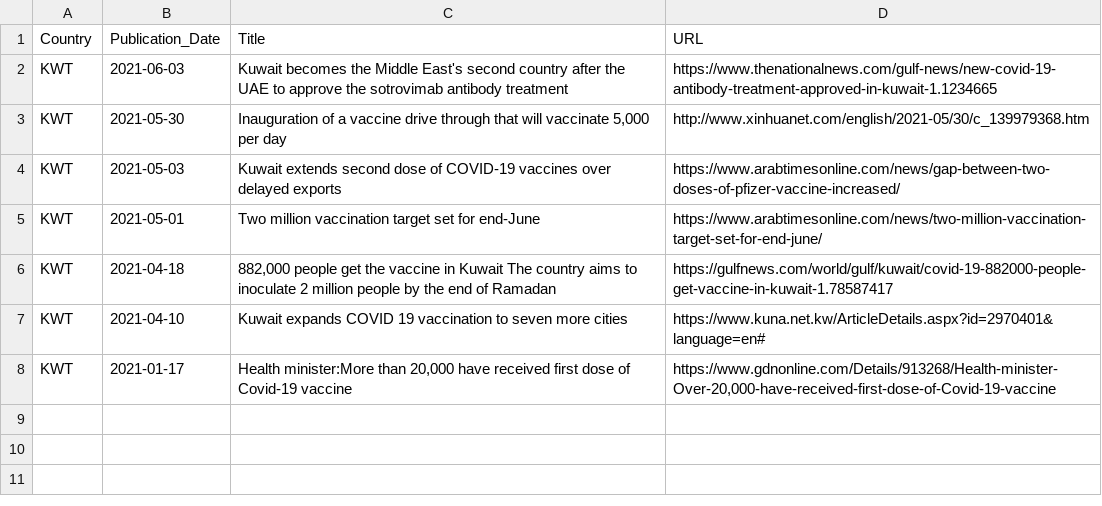
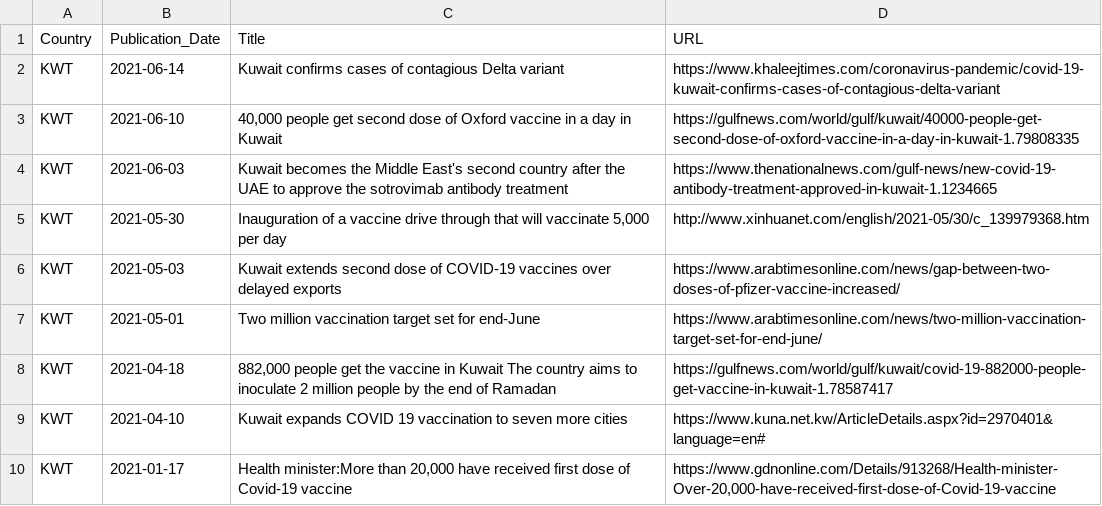
Before and after one commit to inception-labs/covid-vaccine-mena, a CSV file: Media/KWT.csv, drawn as a sheet.

Commit message:
Update KWT.csv

```diff
--- a/Media/KWT.csv
+++ b/Media/KWT.csv
@@ -1,2 +1,4 @@
 Country, Publication_Date,Title,URL
+KWT, 2021-06-14, "Kuwait confirms cases of contagious Delta variant", "https://www.khaleejtimes.com/coronavirus-pandemic/covid-19-kuwait-confirms-cases-of-contagious-delta-variant"
+KWT, 2021-06-10, "40,000 people get second dose of Oxford vaccine in a day in Kuwait", "https://gulfnews.com/world/gulf/kuwait/40000-people-get-second-dose-of-oxford-vaccine-in-a-day-in-kuwait-1.79808335"
 KWT, 2021-06-03, "Kuwait becomes the Middle East's second country after the UAE to approve the sotrovimab antibody treatment", "https://www.thenationalnews.com/gulf-news/new-covid-19-antibody-treatment-approved-in-kuwait-1.1234665"
```
